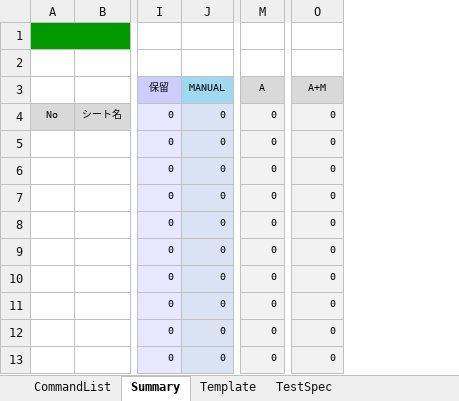
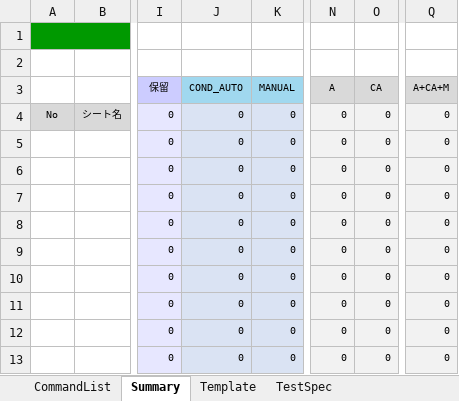
Before and after one commit to ldi-github/shirates-core, an Excel workbook: src/main/resources/ja/TestSpec.xlsx, sheet Summary, drawn as a sheet; only a part is shown, gaps mark what is left out; values as stored, in another font and other column widths than the file's, no borders; conditional formats not drawn; addresses are those after the commit; the diff names each change by its address in the sheet, - before the commit and + after, or states it on an @@ line.

Commit message:
LogType.COND_AUTO

```diff
--- a/src/main/resources/ja/TestSpec.xlsx (sheet Summary)
+++ b/src/main/resources/ja/TestSpec.xlsx (sheet Summary)
+column J (COND_AUTO), rows 4-13: all 0
+column O (CA), rows 4-13: all 0
-Q3: A+M
+Q3: A+CA+M
```
Also changed, not shown: src/main/resources/TestSpec.xlsx, src/main/resources/message.xlsx, 12 other files.
